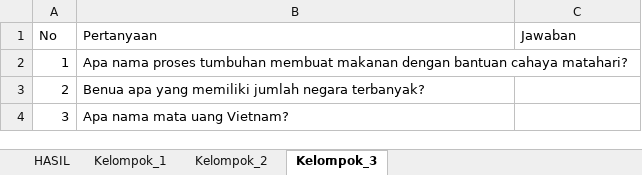
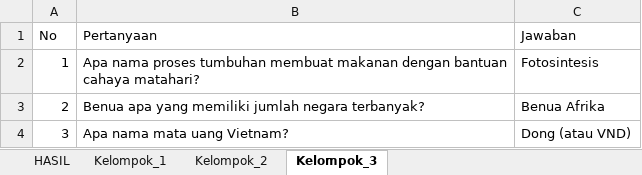
Before and after one commit to 7996Malmepal/quiz_github, an Excel workbook: quiz_github.xlsx, sheet Kelompok_3, drawn as a sheet; values as stored, in another font and other column widths than the file's, no borders; table styles not drawn; 1 other sheet too large or unreadable and not compared; the diff names each change by its address in the sheet, - before the commit and + after, or states it on an @@ line.

Commit message:
Jawaban  Kelompok 3
ini jawaban dari kelompok 3

```diff
--- a/quiz_github.xlsx (sheet Kelompok_3)
+++ b/quiz_github.xlsx (sheet Kelompok_3)
-C2 (Jawaban): (empty)
+C2 (Jawaban): Fotosintesis
-C3 (Jawaban): (empty)
+C3 (Jawaban): Benua Afrika
-C4 (Jawaban): (empty)
+C4 (Jawaban): Dong (atau VND)
```
